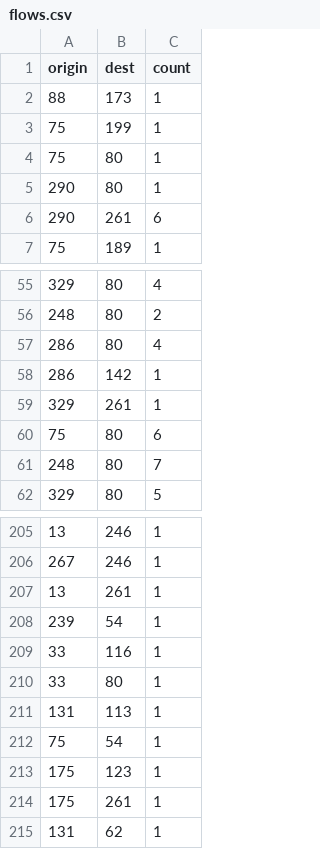
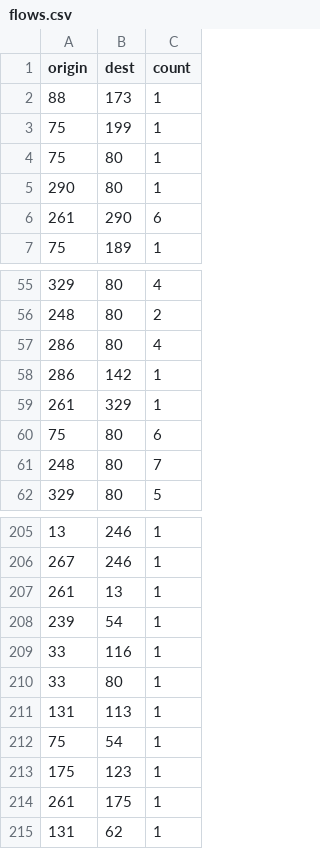
Before and after one commit to wandabodnar/flowmap, a CSV file: data/flows.csv, drawn as a sheet; only a part is shown, gaps mark what is left out.

```diff
--- a/data/flows.csv
+++ b/data/flows.csv
@@ -5,3 +5,3 @@ origin,dest,count
 290,80,1
-290,261,6
+261,290,6
 75,189,1
@@ -58,3 +58,3 @@ origin,dest,count
 286,142,1
-329,261,1
+261,329,1
 75,80,6
@@ -206,3 +206,3 @@ origin,dest,count
 267,246,1
-13,261,1
+261,13,1
 239,54,1
@@ -213,3 +213,3 @@ origin,dest,count
 175,123,1
-175,261,1
+261,175,1
 131,62,1
```
Also changed, not shown: data/locations.csv.
